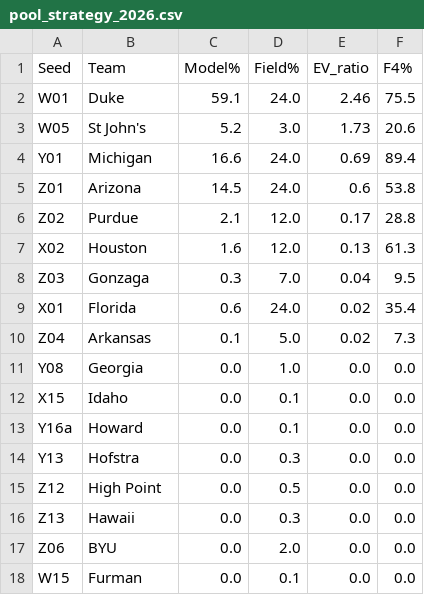
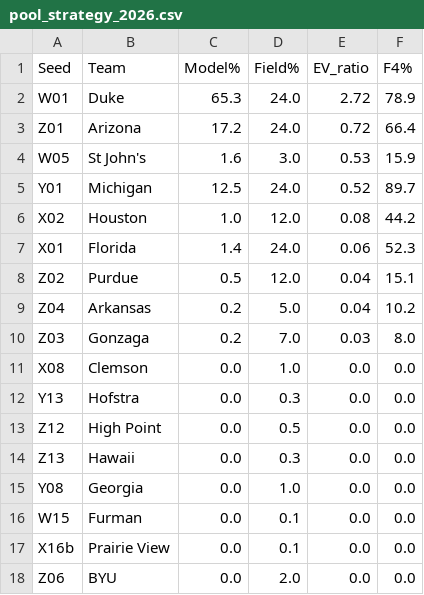
Before and after one commit to brendonmrhodes/mm-bracket-2026, a CSV file: outputs/pool_strategy_2026.csv, drawn as a sheet; only a part is shown; the diff covers the shown part only.

```diff
--- a/outputs/pool_strategy_2026.csv
+++ b/outputs/pool_strategy_2026.csv
@@ -1,14 +1,12 @@
 Seed,Team,Model%,Field%,EV_ratio,F4%
-W01,Duke,59.1,24.0,2.46,75.5
-W05,St John's,5.2,3.0,1.73,20.6
-Y01,Michigan,16.6,24.0,0.69,89.4
-Z01,Arizona,14.5,24.0,0.6,53.8
-Z02,Purdue,2.1,12.0,0.17,28.8
-X02,Houston,1.6,12.0,0.13,61.3
-Z03,Gonzaga,0.3,7.0,0.04,9.5
-X01,Florida,0.6,24.0,0.02,35.4
-Z04,Arkansas,0.1,5.0,0.02,7.3
-Y08,Georgia,0.0,1.0,0.0,0.0
-X15,Idaho,0.0,0.1,0.0,0.0
-Y16a,Howard,0.0,0.1,0.0,0.0
+W01,Duke,65.3,24.0,2.72,78.9
+Z01,Arizona,17.2,24.0,0.72,66.4
+W05,St John's,1.6,3.0,0.53,15.9
+Y01,Michigan,12.5,24.0,0.52,89.7
+X02,Houston,1.0,12.0,0.08,44.2
+X01,Florida,1.4,24.0,0.06,52.3
+Z02,Purdue,0.5,12.0,0.04,15.1
+Z04,Arkansas,0.2,5.0,0.04,10.2
+Z03,Gonzaga,0.2,7.0,0.03,8.0
+X08,Clemson,0.0,1.0,0.0,0.0
 Y13,Hofstra,0.0,0.3,0.0,0.0
@@ -16,3 +14,5 @@ Z12,High Point,0.0,0.5,0.0,0.0
 Z13,Hawaii,0.0,0.3,0.0,0.0
+Y08,Georgia,0.0,1.0,0.0,0.0
+W15,Furman,0.0,0.1,0.0,0.0
+X16b,Prairie View,0.0,0.1,0.0,0.0
 Z06,BYU,0.0,2.0,0.0,0.0
-W15,Furman,0.0,0.1,0.0,0.0
```
Also changed, not shown: 5 added rows, 5 removed rows, 15 moved rows and 12 edited cells elsewhere in this file, outputs/round_probs_2026.csv, outputs/submission_2026.csv.
